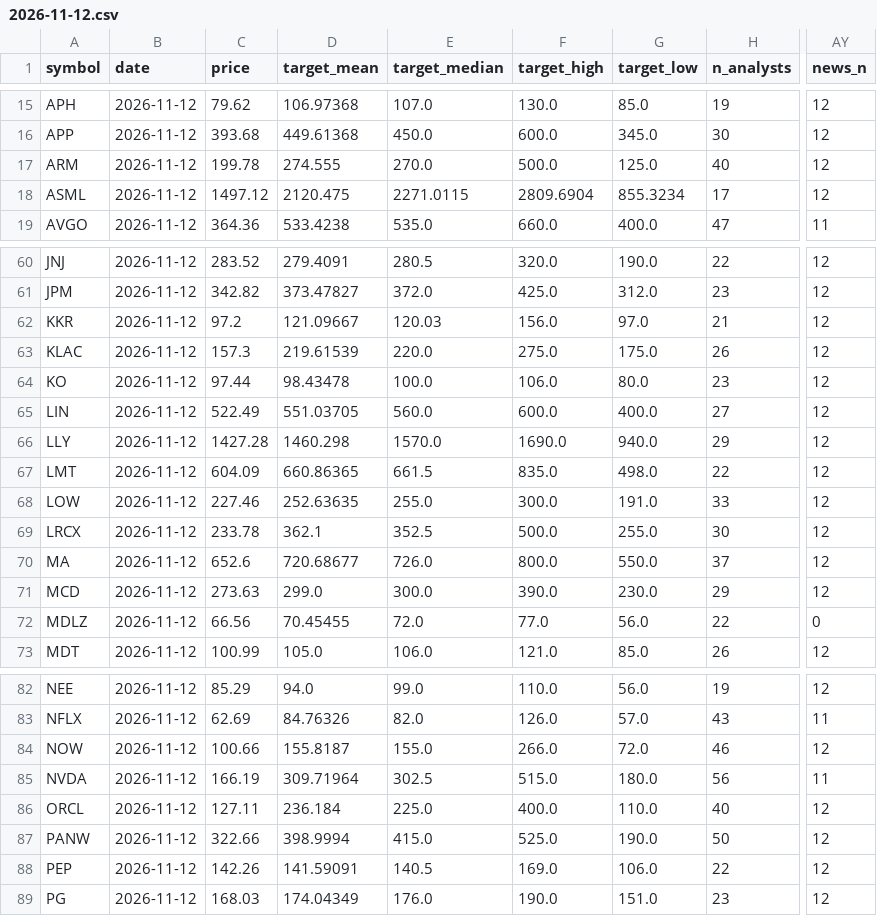
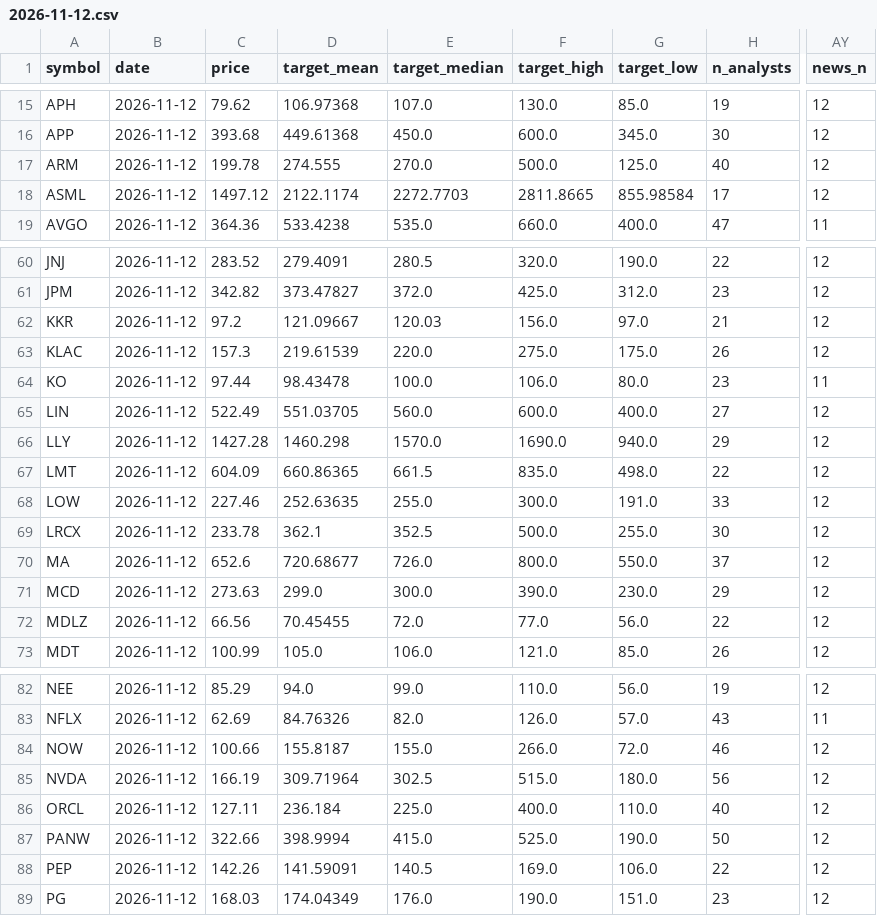
Before and after one commit to Liornim/spmo-market-bridge, a CSV file: core/analysts/2026-11-12.csv, drawn as a sheet; only a part is shown, gaps mark what is left out; the diff names each change by its address in the sheet, - before the commit and + after, or states it on an @@ line.

```diff
--- a/core/analysts/2026-11-12.csv
+++ b/core/analysts/2026-11-12.csv
-D18 (target_mean): 2120.475
+D18 (target_mean): 2122.1174
-E18 (target_median): 2271.0115
+E18 (target_median): 2272.7703
-F18 (target_high): 2809.6904
+F18 (target_high): 2811.8665
-G18 (target_low): 855.3234
+G18 (target_low): 855.98584
-AY64 (news_n): 12
+AY64 (news_n): 11
-AY72 (news_n): 0
+AY72 (news_n): 12
-AY85 (news_n): 11
+AY85 (news_n): 12
```
Also changed, not shown: 2 other files.
